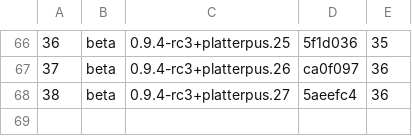
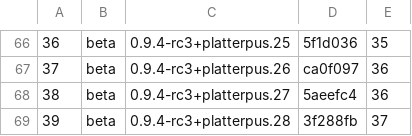
Before and after one commit to rmccann-hub/cyanrip, a TSV file: docs/release-ledger.tsv, drawn as a sheet; only a part is shown, gaps mark what is left out; the diff names each change by its address in the sheet, - before the commit and + after, or states it on an @@ line.

```diff
--- a/docs/release-ledger.tsv
+++ b/docs/release-ledger.tsv
+row 69: 39 | beta | 0.9.4-rc3+platterpus.28 | 3f288fb | 37
```
Also changed, not shown: 4 other files.
